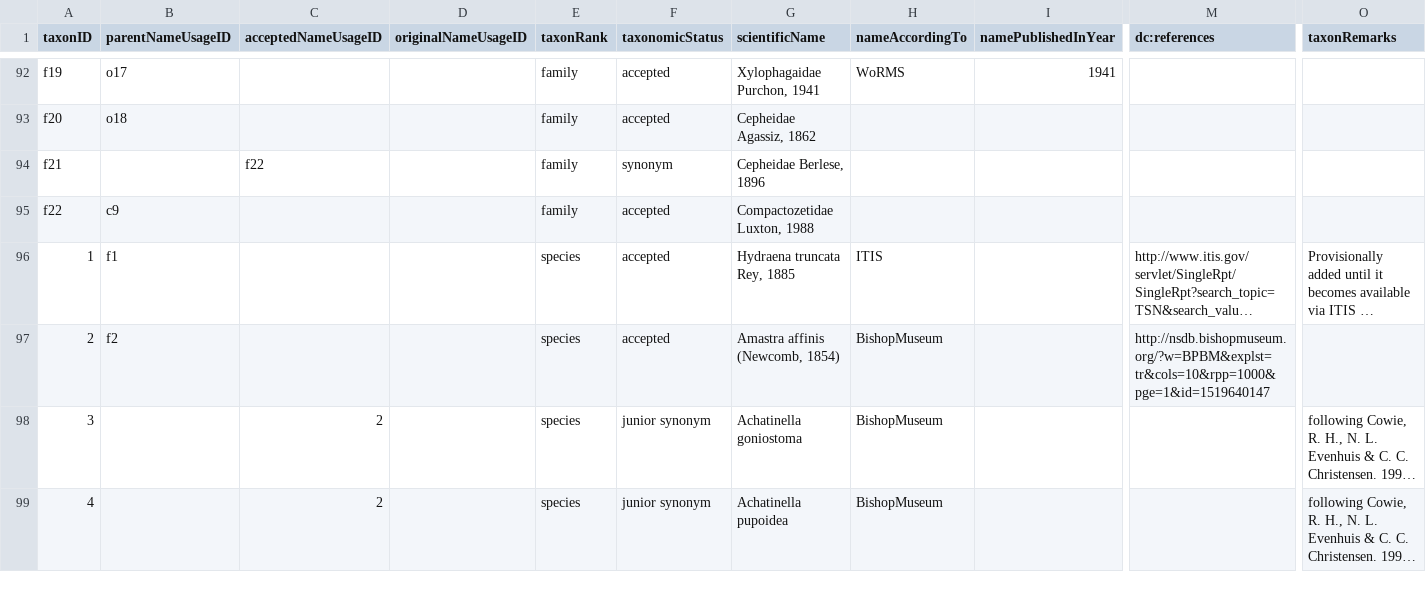
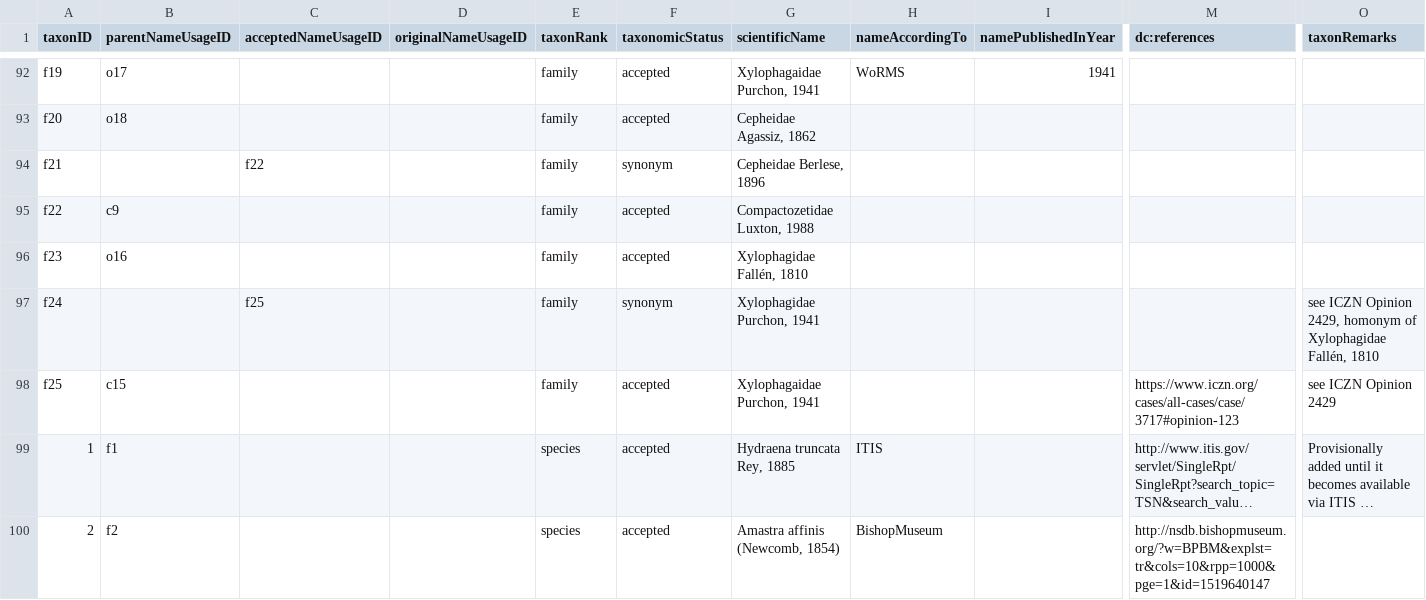
Before and after one commit to gbif/backbone-patch, a CSV file: patch.csv, drawn as a sheet; only a part is shown, gaps mark what is left out; the shorter side is filled out with more unchanged rows; long unchanged cells end in …; rows hold the shown columns only; the diff names each change by its address in the sheet, - before the commit and + after, or states it on an @@ line.

Commit message:
fixes https://github.com/gbif/portal-feedback/issues/1461

```diff
--- a/patch.csv
+++ b/patch.csv
+row 96: f23 | o16 |  |  | family | accepted | Xylophagidae Fallén, 1810
+row 97: f24 |  | f25 |  | family | synonym | Xylophagidae Purchon, 1941 |  |  |  | see ICZN Opinion 2429, homonym of Xylophagidae Fallén, 1810
+row 98: f25 | c15 |  |  | family | accepted | Xylophagaidae Purchon, 1941 |  |  | https://www.iczn.org/cases/all-cases/case/3717#opinion-123 | see ICZN Opinion 2429
```
